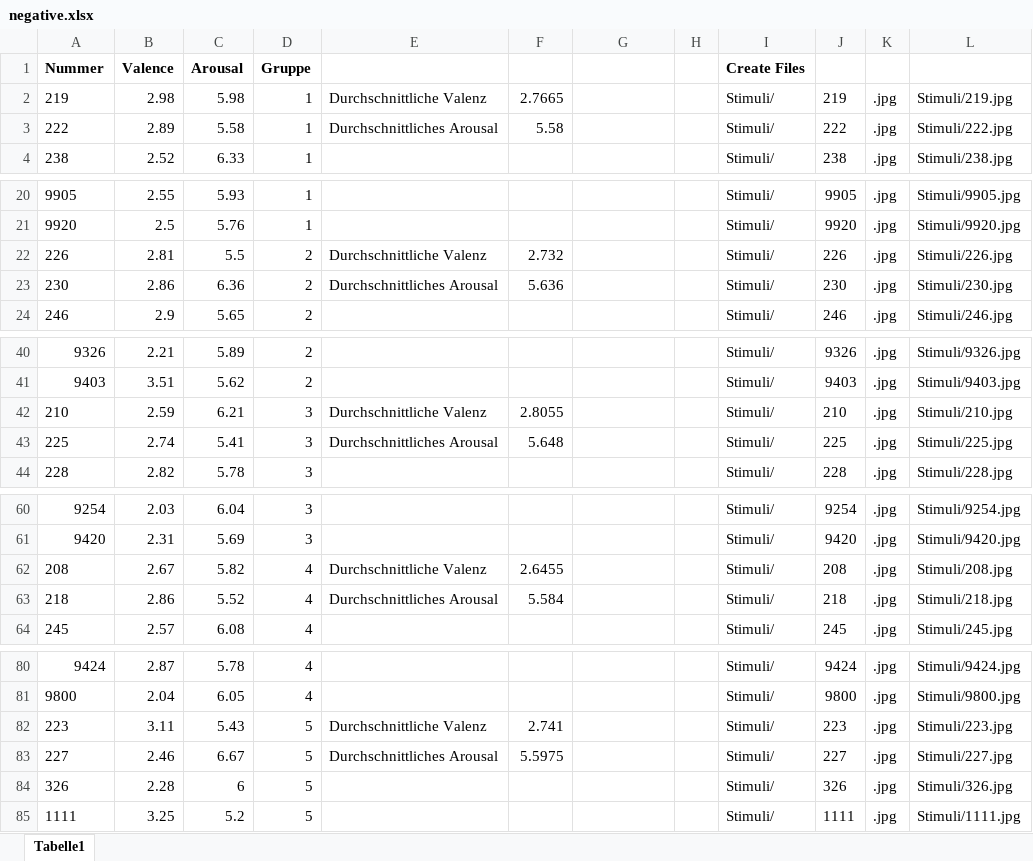
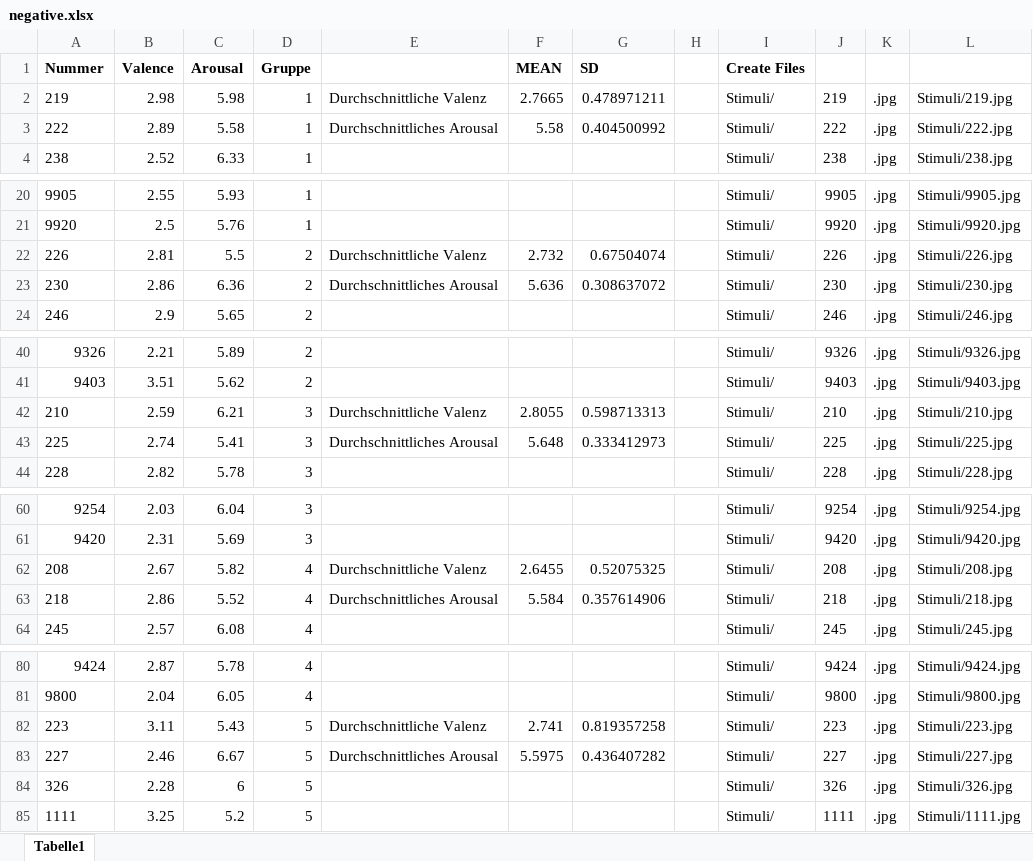
Before and after one commit to ChScheffel/CAD, an Excel workbook: 01_Paradigms/ER-ED/ER_ED/Stimuli/negative.xlsx, sheet Tabelle1, drawn as a sheet; only a part is shown, gaps mark what is left out; values as stored, in another font and other column widths than the file's, no borders; the diff names each change by its address in the sheet, - before the commit and + after, or states it on an @@ line.

```diff
--- a/01_Paradigms/ER-ED/ER_ED/Stimuli/negative.xlsx (sheet Tabelle1)
+++ b/01_Paradigms/ER-ED/ER_ED/Stimuli/negative.xlsx (sheet Tabelle1)
-F1: (empty)
+F1: MEAN
-G1: (empty)
+G1: SD
-G2 (SD): (empty)
+G2 (SD): 0.478971211
-G3 (SD): (empty)
+G3 (SD): 0.404500992
-G22 (SD): (empty)
+G22 (SD): 0.67504074
-G23 (SD): (empty)
+G23 (SD): 0.308637072
-G42 (SD): (empty)
+G42 (SD): 0.598713313
-G43 (SD): (empty)
+G43 (SD): 0.333412973
-G62 (SD): (empty)
+G62 (SD): 0.52075325
-G63 (SD): (empty)
+G63 (SD): 0.357614906
-G82 (SD): (empty)
+G82 (SD): 0.819357258
-G83 (SD): (empty)
+G83 (SD): 0.436407282
```
Also changed, not shown: 1 other file.
